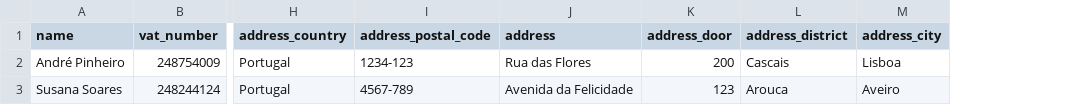
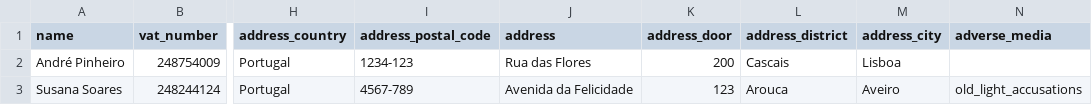
Before and after one commit to pepdata/gitbook, a CSV file: .gitbook/assets/individuals.csv, drawn as a sheet; only a part is shown, gaps mark what is left out; the diff names each change by its address in the sheet, - before the commit and + after, or states it on an @@ line.

```diff
--- a/.gitbook/assets/individuals.csv
+++ b/.gitbook/assets/individuals.csv
+column N (adverse_media), row 3: old_light_accusations
```
Also changed, not shown: 1 other file.
